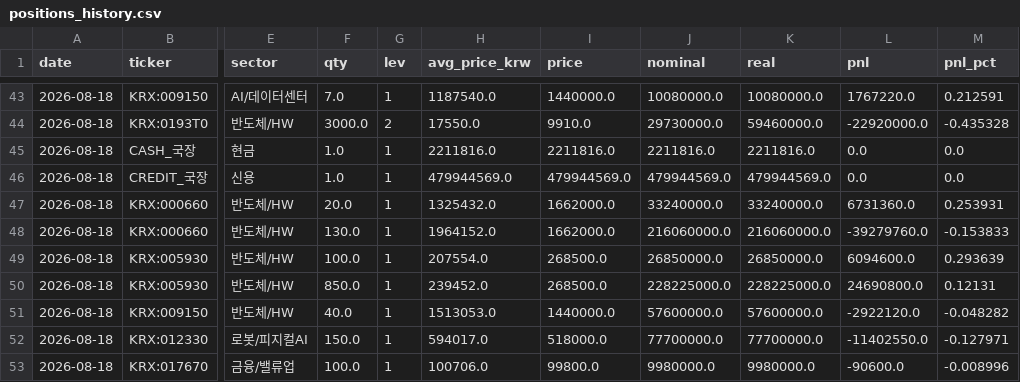
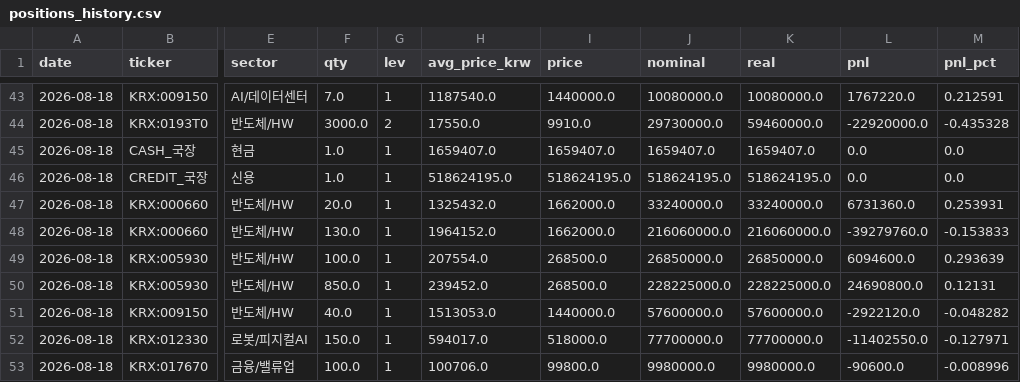
Before and after one commit to andynet2014-sudo/Github-Repository-1, a CSV file: mtm-dashboard/data/positions_history.csv, drawn as a sheet; only a part is shown, gaps mark what is left out; the diff names each change by its address in the sheet, - before the commit and + after, or states it on an @@ line.

```diff
--- a/mtm-dashboard/data/positions_history.csv
+++ b/mtm-dashboard/data/positions_history.csv
-H45 (avg_price_krw): 2211816.0
+H45 (avg_price_krw): 1659407.0
-I45 (price): 2211816.0
+I45 (price): 1659407.0
-J45 (nominal): 2211816.0
+J45 (nominal): 1659407.0
-K45 (real): 2211816.0
+K45 (real): 1659407.0
-H46 (avg_price_krw): 479944569.0
+H46 (avg_price_krw): 518624195.0
-I46 (price): 479944569.0
+I46 (price): 518624195.0
-J46 (nominal): 479944569.0
+J46 (nominal): 518624195.0
-K46 (real): 479944569.0
+K46 (real): 518624195.0
```
Also changed, not shown: mtm-dashboard/data/daily.csv, mtm-dashboard/data/positions.csv, 1 other file.
